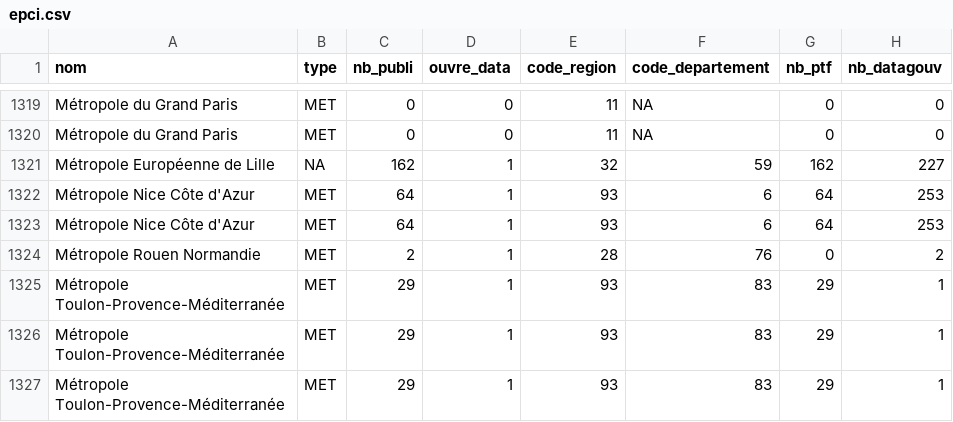
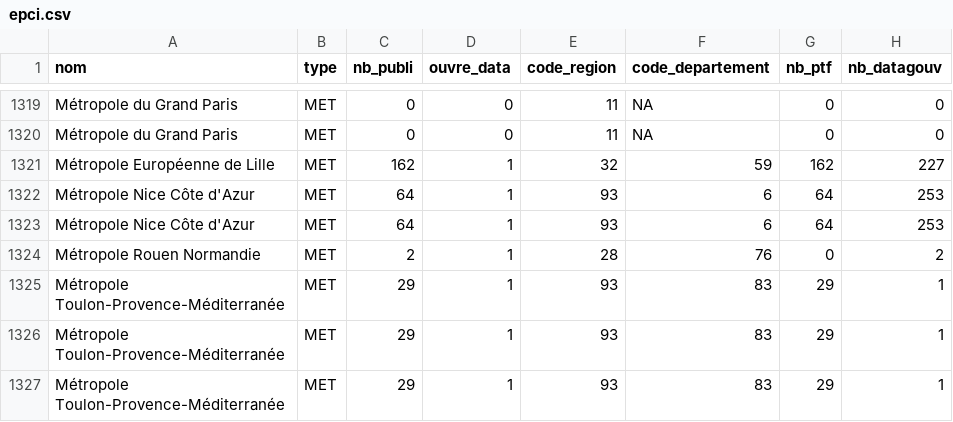
Before and after one commit to DianeThy/ananlyse_situation_opendata, a CSV file: Data/process/epci.csv, drawn as a sheet; only a part is shown, gaps mark what is left out; the diff names each change by its address in the sheet, - before the commit and + after, or states it on an @@ line.

```diff
--- a/Data/process/epci.csv
+++ b/Data/process/epci.csv
-B1321 (type): NA
+B1321 (type): MET
```
Also changed, not shown: Data/process/departements.csv, 5 other files.
